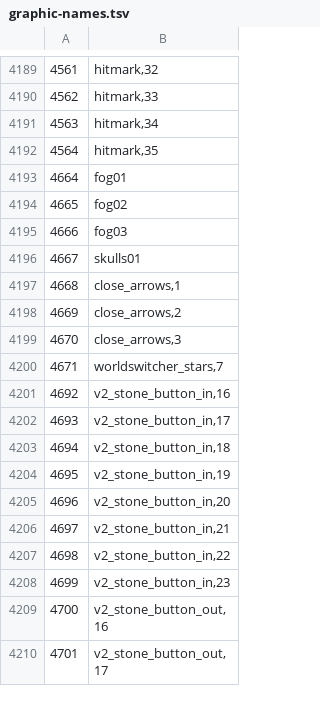
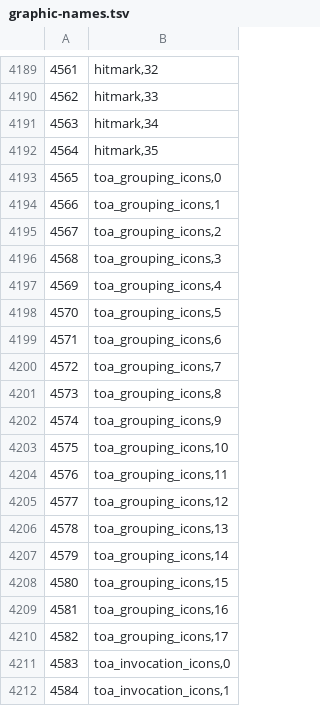
Before and after one commit to ThatGamerBlue/cs2-decompiler, a TSV file: src/main/resources/org/runestar/cs2/graphic-names.tsv, drawn as a sheet; only a part is shown, gaps mark what is left out; the shorter side is filled out with more unchanged rows; the diff covers the shown part only; the diff names each change by its address in the sheet, - before the commit and + after, or states it on an @@ line.

```diff
--- a/src/main/resources/org/runestar/cs2/graphic-names.tsv
+++ b/src/main/resources/org/runestar/cs2/graphic-names.tsv
+row 4193: 4565 | toa_grouping_icons,0
+row 4194: 4566 | toa_grouping_icons,1
+row 4195: 4567 | toa_grouping_icons,2
+row 4196: 4568 | toa_grouping_icons,3
+row 4197: 4569 | toa_grouping_icons,4
+row 4198: 4570 | toa_grouping_icons,5
+row 4199: 4571 | toa_grouping_icons,6
+row 4200: 4572 | toa_grouping_icons,7
+row 4201: 4573 | toa_grouping_icons,8
+row 4202: 4574 | toa_grouping_icons,9
+row 4203: 4575 | toa_grouping_icons,10
+row 4204: 4576 | toa_grouping_icons,11
+row 4205: 4577 | toa_grouping_icons,12
+row 4206: 4578 | toa_grouping_icons,13
+row 4207: 4579 | toa_grouping_icons,14
+row 4208: 4580 | toa_grouping_icons,15
+row 4209: 4581 | toa_grouping_icons,16
+row 4210: 4582 | toa_grouping_icons,17
+row 4211: 4583 | toa_invocation_icons,0
+row 4212: 4584 | toa_invocation_icons,1
```
Also changed, not shown: 42 added rows elsewhere in this file, src/main/resources/org/runestar/cs2/script-names.tsv.
